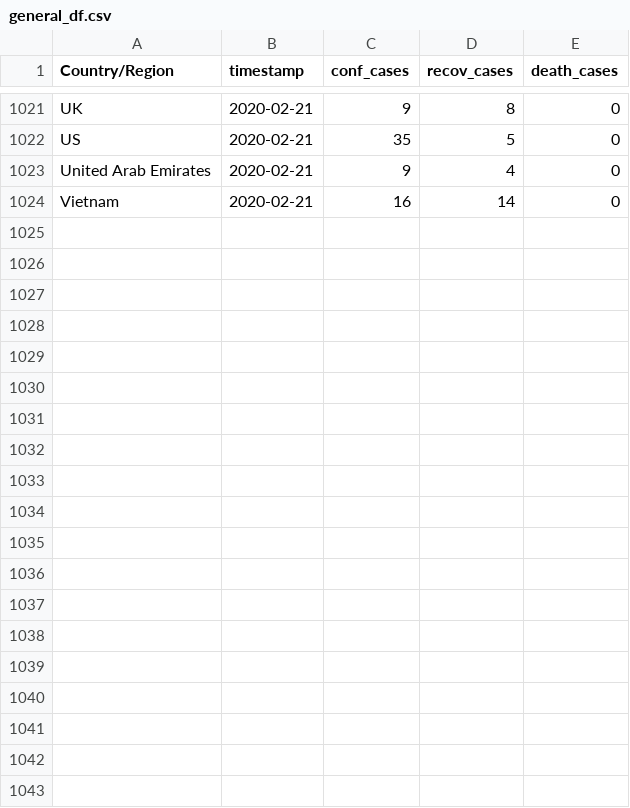
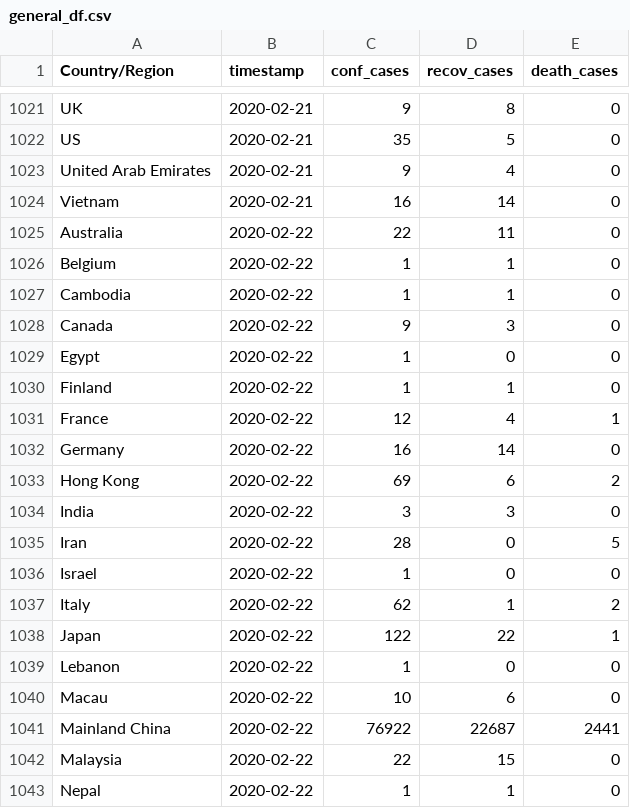
Before and after one commit to rezan21/2019-nCov, a CSV file: app/app_data/general_df.csv, drawn as a sheet; only a part is shown, gaps mark what is left out; the diff covers the shown part only.

Commit message:
updated dataset

```diff
--- a/app/app_data/general_df.csv
+++ b/app/app_data/general_df.csv
@@ -1024 +1024,20 @@ United Arab Emirates,2020-02-21,9,4,0
 Vietnam,2020-02-21,16,14,0
+Australia,2020-02-22,22,11,0
+Belgium,2020-02-22,1,1,0
+Cambodia,2020-02-22,1,1,0
+Canada,2020-02-22,9,3,0
+Egypt,2020-02-22,1,0,0
+Finland,2020-02-22,1,1,0
+France,2020-02-22,12,4,1
+Germany,2020-02-22,16,14,0
+Hong Kong,2020-02-22,69,6,2
+India,2020-02-22,3,3,0
+Iran,2020-02-22,28,0,5
+Israel,2020-02-22,1,0,0
+Italy,2020-02-22,62,1,2
+Japan,2020-02-22,122,22,1
+Lebanon,2020-02-22,1,0,0
+Macau,2020-02-22,10,6,0
+Mainland China,2020-02-22,76922,22687,2441
+Malaysia,2020-02-22,22,15,0
+Nepal,2020-02-22,1,1,0
```
Also changed, not shown: 14 added rows elsewhere in this file, app/app_data/frame_animation_df.csv, data/time_series_deaths.csv, 4 other files.
